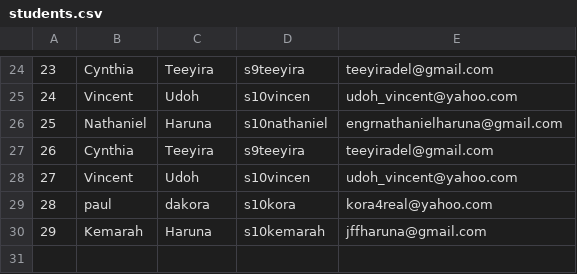
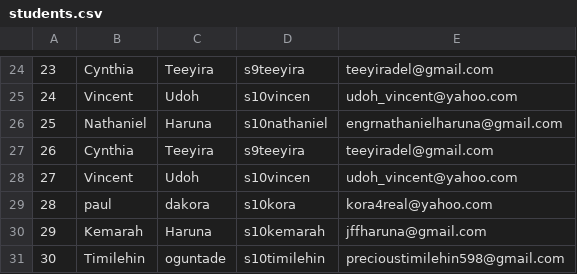
Before and after one commit to s10godwill/sso-user-automation, a CSV file: data/students.csv, drawn as a sheet; only a part is shown, gaps mark what is left out; the diff names each change by its address in the sheet, - before the commit and + after, or states it on an @@ line.

Commit message:
Add new student: timilehin oguntade

```diff
--- a/data/students.csv
+++ b/data/students.csv
+row 31: 30 | Timilehin | oguntade | s10timilehin | precioustimilehin598@gmail.com
```
